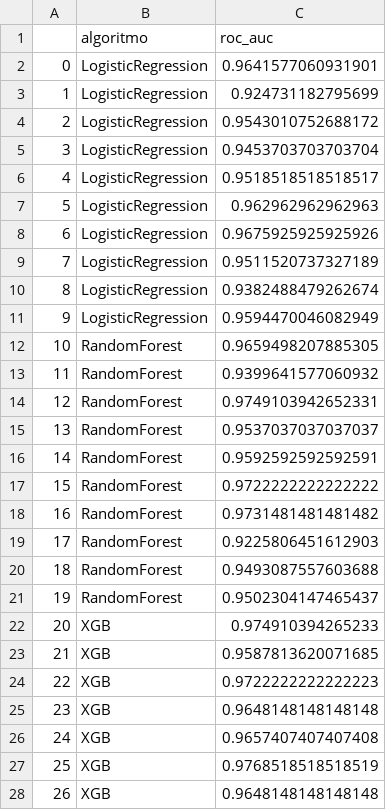
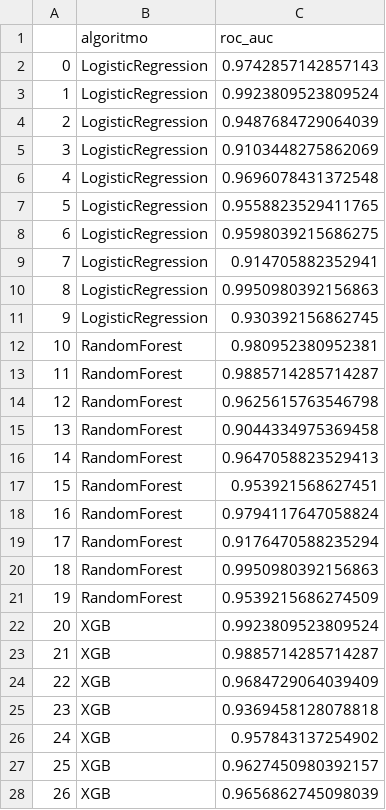
Before and after one commit to malf75/Heart-Failure-ML, a CSV file: resultados_algoritmos.csv, drawn as a sheet; only a part is shown; the diff covers the shown part only.

```diff
--- a/resultados_algoritmos.csv
+++ b/resultados_algoritmos.csv
@@ -1,28 +1,28 @@
 ,algoritmo,roc_auc
-0,LogisticRegression,0.9641577060931901
-1,LogisticRegression,0.924731182795699
-2,LogisticRegression,0.9543010752688172
-3,LogisticRegression,0.9453703703703704
-4,LogisticRegression,0.9518518518518517
-5,LogisticRegression,0.962962962962963
-6,LogisticRegression,0.9675925925925926
-7,LogisticRegression,0.9511520737327189
-8,LogisticRegression,0.9382488479262674
-9,LogisticRegression,0.9594470046082949
-10,RandomForest,0.9659498207885305
-11,RandomForest,0.9399641577060932
-12,RandomForest,0.9749103942652331
-13,RandomForest,0.9537037037037037
-14,RandomForest,0.9592592592592591
-15,RandomForest,0.9722222222222222
-16,RandomForest,0.9731481481481482
-17,RandomForest,0.9225806451612903
-18,RandomForest,0.9493087557603688
-19,RandomForest,0.9502304147465437
-20,XGB,0.974910394265233
-21,XGB,0.9587813620071685
-22,XGB,0.9722222222222223
-23,XGB,0.9648148148148148
-24,XGB,0.9657407407407408
-25,XGB,0.9768518518518519
-26,XGB,0.9648148148148148
+0,LogisticRegression,0.9742857142857143
+1,LogisticRegression,0.9923809523809524
+2,LogisticRegression,0.9487684729064039
+3,LogisticRegression,0.9103448275862069
+4,LogisticRegression,0.9696078431372548
+5,LogisticRegression,0.9558823529411765
+6,LogisticRegression,0.9598039215686275
+7,LogisticRegression,0.914705882352941
+8,LogisticRegression,0.9950980392156863
+9,LogisticRegression,0.930392156862745
+10,RandomForest,0.980952380952381
+11,RandomForest,0.9885714285714287
+12,RandomForest,0.9625615763546798
+13,RandomForest,0.9044334975369458
+14,RandomForest,0.9647058823529413
+15,RandomForest,0.953921568627451
+16,RandomForest,0.9794117647058824
+17,RandomForest,0.9176470588235294
+18,RandomForest,0.9950980392156863
+19,RandomForest,0.9539215686274509
+20,XGB,0.9923809523809524
+21,XGB,0.9885714285714287
+22,XGB,0.9684729064039409
+23,XGB,0.9369458128078818
+24,XGB,0.957843137254902
+25,XGB,0.9627450980392157
+26,XGB,0.9656862745098039
```
Also changed, not shown: 33 edited cells elsewhere in this file, y_train.csv, 50 other files.
